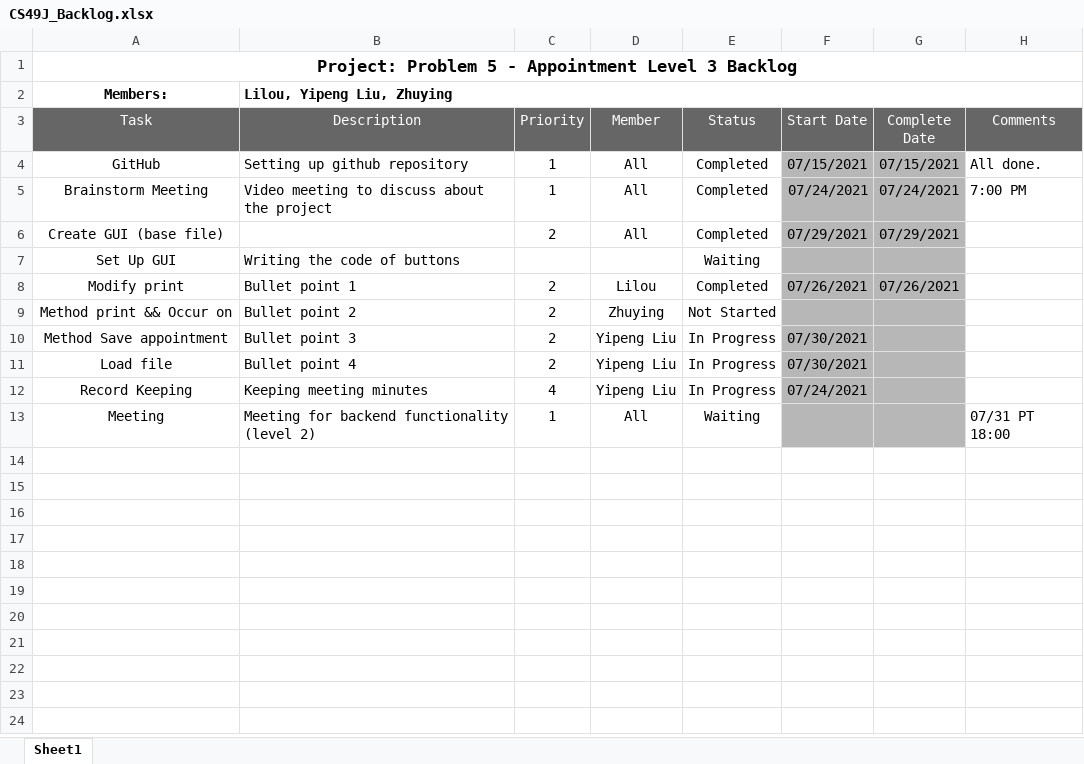
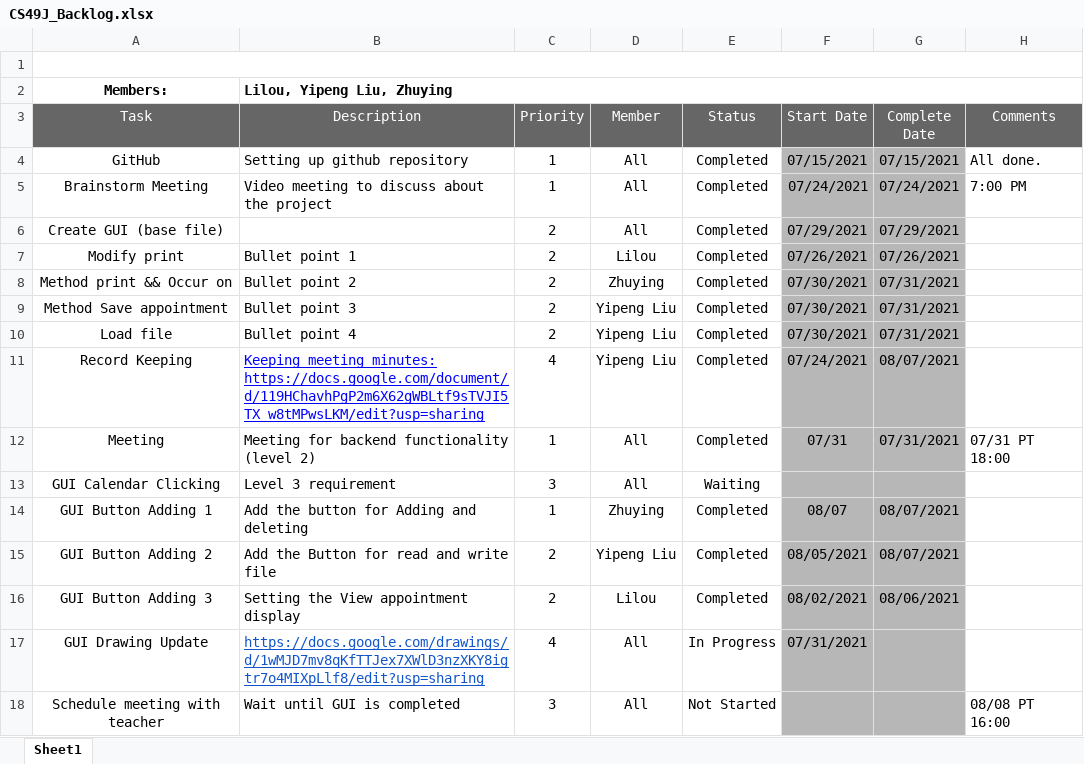
Before and after one commit to fuelunit/Group_Assignment, an Excel workbook: CS49J_Backlog.xlsx, sheet Sheet1, drawn as a sheet; values as stored, in another font and other column widths than the file's, no borders; charts and pictures and conditional formats not drawn; removed rows and columns are numbered as before the commit, all else as after; the diff names each change by its address in the sheet, - before the commit and + after, or states it on an @@ line.

Commit message:
Backlog update.

```diff
--- a/CS49J_Backlog.xlsx (sheet Sheet1)
+++ b/CS49J_Backlog.xlsx (sheet Sheet1)
-A1 (Task): Project: Problem 5 - Appointment Level 3 Backlog
+A1 (Task): (empty)
-row 7: Set Up GUI | Writing the code of buttons |  |  | Waiting
-E8 (Status): Not Started
+E8 (Status): Completed
-F8 (Start Date): (empty)
+F8 (Start Date): 07/30/2021
-G8:G10 (Complete Date): (empty)
+G8:G10 (Complete Date): 07/31/2021
-E9:E11 (Status): In Progress
+E9:E11 (Status): Completed
-B11 (Description): Keeping meeting minutes
+B11 (Description): Keeping meeting minutes: https://docs.google.com/document/d/119HChavhPgP2m6X62gWBLtf9sTVJI5TX_w8tMPwsLKM/edit?usp=sharing
@@ B11 underline: off → on, text colour: black → #0000FF @@
-G11 (Complete Date): (empty)
+G11 (Complete Date): 08/07/2021
-E12 (Status): Waiting
+E12 (Status): Completed
-F12 (Start Date): (empty)
+F12 (Start Date): 07/31
-G12 (Complete Date): (empty)
+G12 (Complete Date): 07/31/2021
+row 13: GUI Calendar Clicking | Level 3 requirement | 3 | All | Waiting
+row 14: GUI Button Adding 1 | Add the button for Adding and deleting | 1 | Zhuying | Completed | 08/07 | 08/07/2021
+row 15: GUI Button Adding 2 | Add the Button for read and write file | 2 | Yipeng Liu | Completed | 08/05/2021 | 08/07/2021
+row 16: GUI Button Adding 3 | Setting the View appointment display | 2 | Lilou | Completed | 08/02/2021 | 08/06/2021
+row 17: GUI Drawing Update | https://docs.google.com/drawings/d/1wMJD7mv8qKfTTJex7XWlD3nzXKY8igtr7o4MIXpLlf8/edit?usp=sharing | 4 | All | In Progress | 07/31/2021
+row 18: Schedule meeting with teacher | Wait until GUI is completed | 3 | All | Not Started |  |  | 08/08 PT 16:00
```
Also changed, not shown: charts or pictures.
